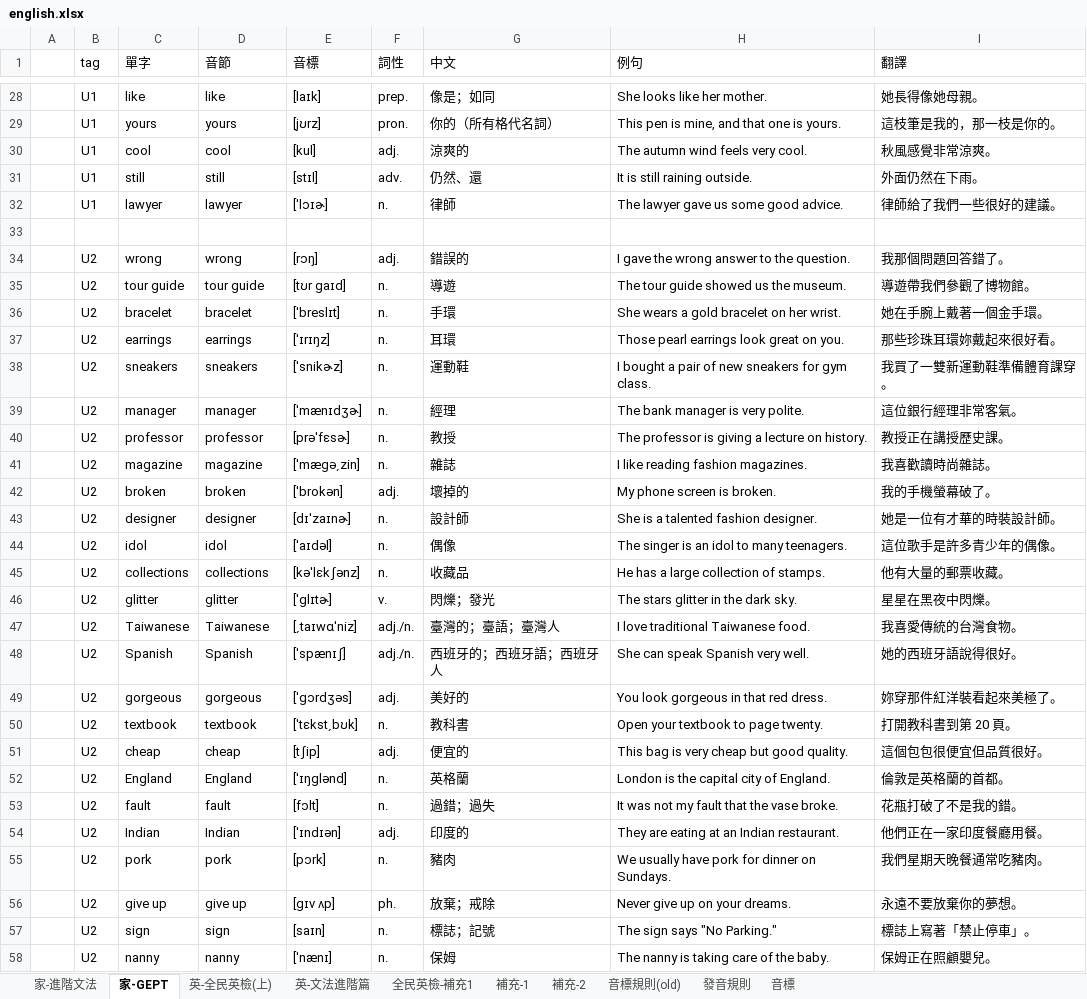
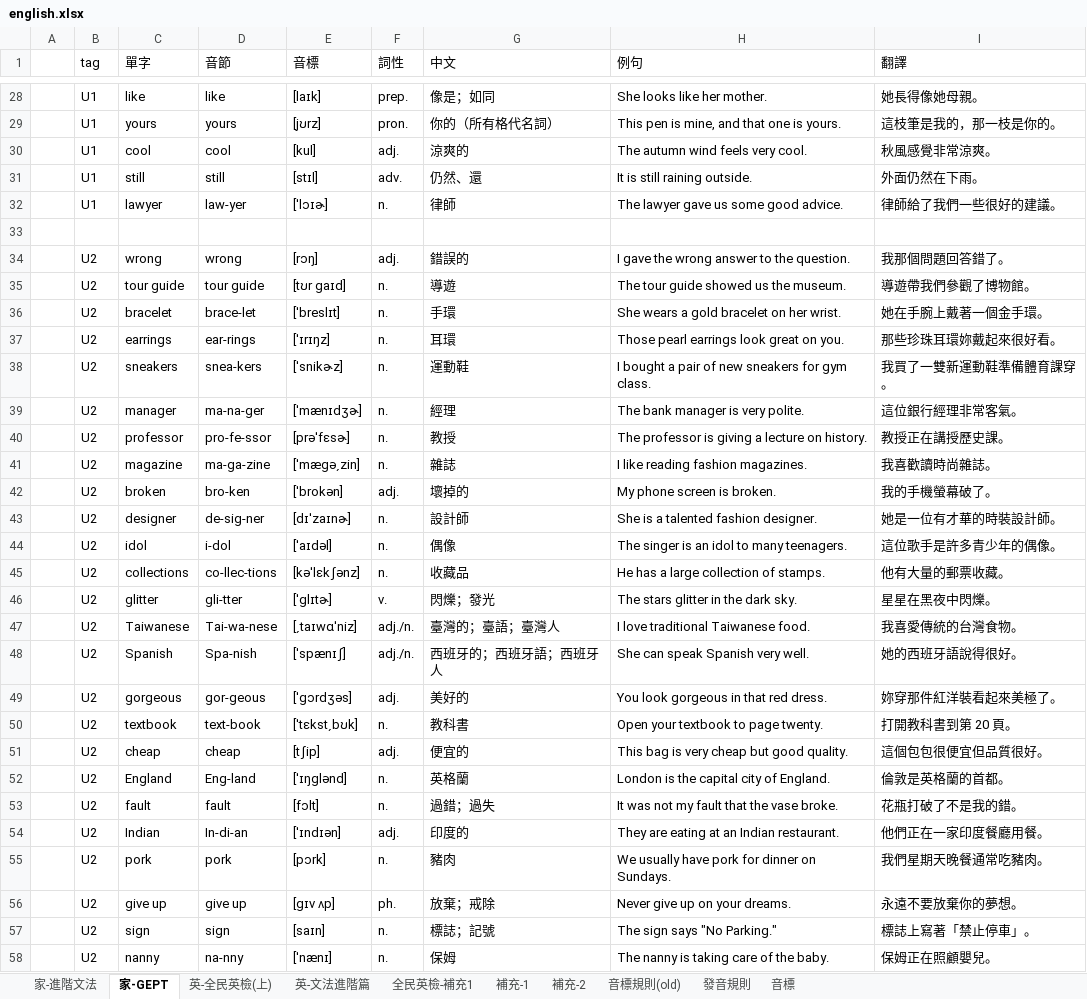
Before and after one commit to bwm0822/study, an Excel workbook: docs/english.xlsx, sheet 家-GEPT, drawn as a sheet; only a part is shown, gaps mark what is left out; values as stored, in another font and other column widths than the file's, no borders; the diff covers the shown part only; the diff names each change by its address in the sheet, - before the commit and + after, or states it on an @@ line.

```diff
--- a/docs/english.xlsx (sheet 家-GEPT)
+++ b/docs/english.xlsx (sheet 家-GEPT)
-D32 (音節): lawyer
+D32 (音節): law-yer
-D36 (音節): bracelet
+D36 (音節): brace-let
-D37 (音節): earrings
+D37 (音節): ear-rings
-D38 (音節): sneakers
+D38 (音節): snea-kers
-D39 (音節): manager
+D39 (音節): ma-na-ger
-D40 (音節): professor
+D40 (音節): pro-fe-ssor
-D41 (音節): magazine
+D41 (音節): ma-ga-zine
-D42 (音節): broken
+D42 (音節): bro-ken
-D43 (音節): designer
+D43 (音節): de-sig-ner
-D44 (音節): idol
+D44 (音節): i-dol
-D45 (音節): collections
+D45 (音節): co-llec-tions
-D46 (音節): glitter
+D46 (音節): gli-tter
-D47 (音節): Taiwanese
+D47 (音節): Tai-wa-nese
-D48 (音節): Spanish
+D48 (音節): Spa-nish
-D49 (音節): gorgeous
+D49 (音節): gor-geous
-D50 (音節): textbook
+D50 (音節): text-book
-D52 (音節): England
+D52 (音節): Eng-land
-D54 (音節): Indian
+D54 (音節): In-di-an
-D58 (音節): nanny
+D58 (音節): na-nny
```
Also changed, not shown: 216 edited cells elsewhere in this sheet, sheet 家-進階文法, sheet 英-全民英檢(上), sheet 英-文法進階篇, sheet 補充-1, sheet 補充-2, sheet 全民英檢-補充1.
